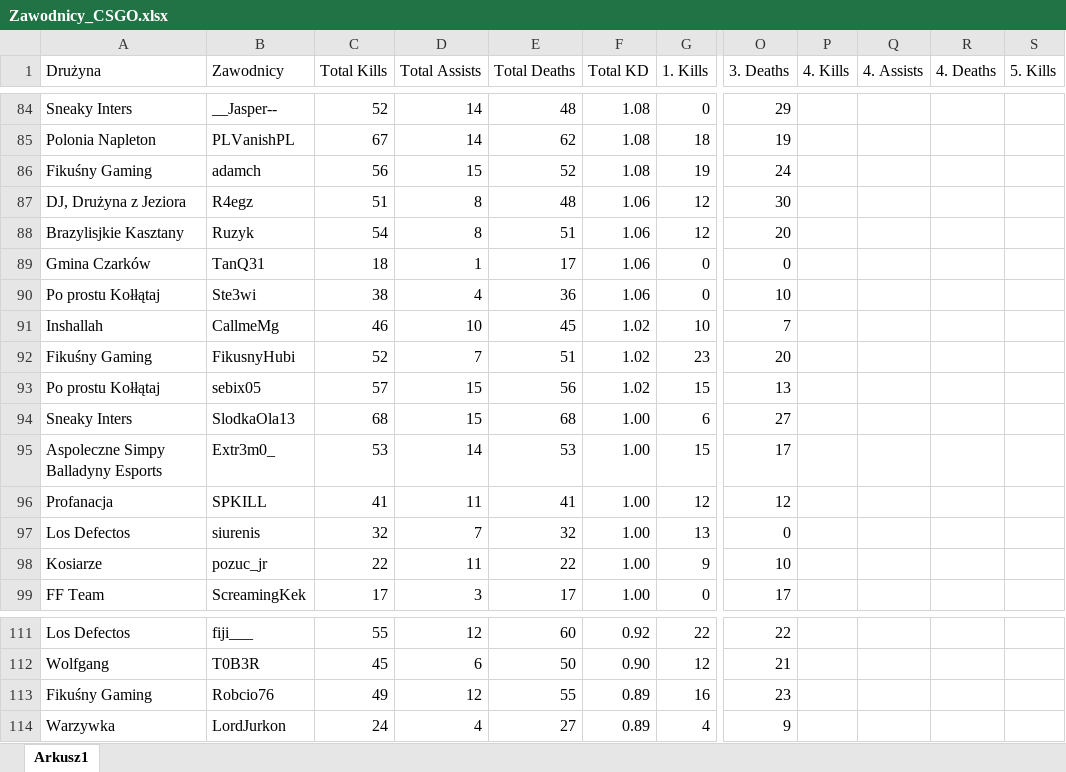
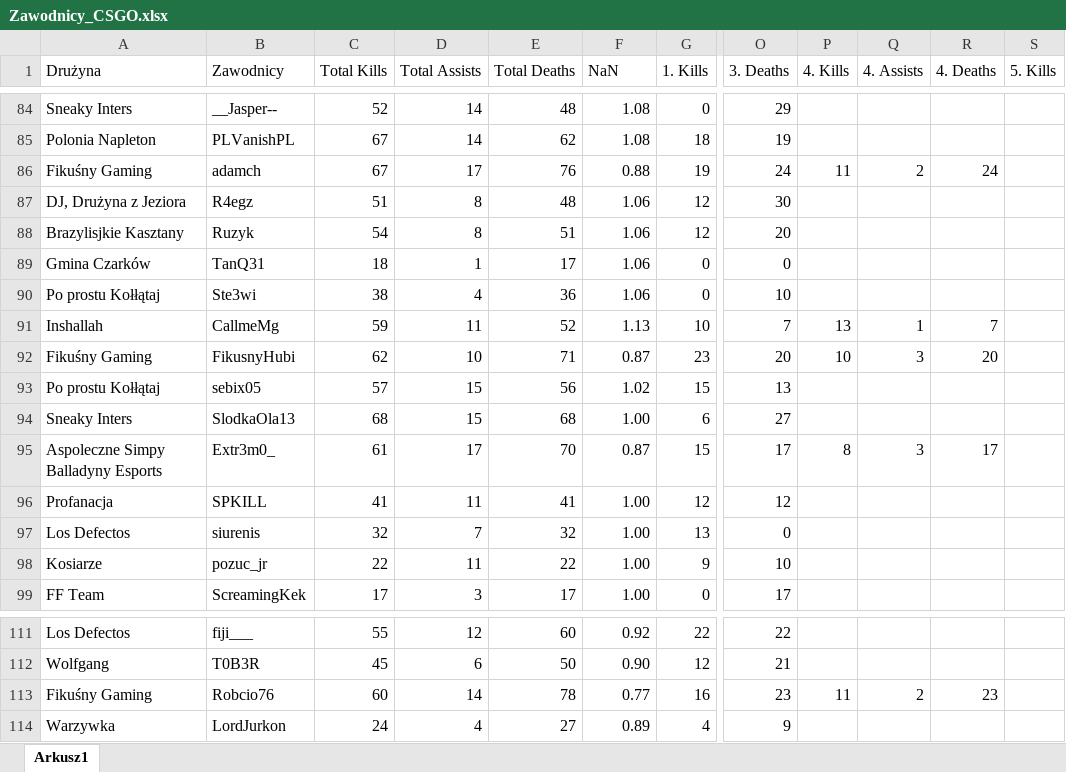
Before and after one commit to SzymonRudnikowski/PrivateMusicBot, an Excel workbook: Zawodnicy_CSGO.xlsx, sheet Arkusz1, drawn as a sheet; only a part is shown, gaps mark what is left out; values as stored, in another font and other column widths than the file's, no cell formats; the diff covers the shown part only; the diff names each change by its address in the sheet, - before the commit and + after, or states it on an @@ line.

```diff
--- a/Zawodnicy_CSGO.xlsx (sheet Arkusz1)
+++ b/Zawodnicy_CSGO.xlsx (sheet Arkusz1)
-F1: Total KD
+F1: NaN
-C86 (Total Kills): 56
+C86 (Total Kills): 67
-D86 (Total Assists): 15
+D86 (Total Assists): 17
-E86 (Total Deaths): 52
+E86 (Total Deaths): 76
-F86 (NaN): 1.08
+F86 (NaN): 0.88
-P86 (4. Kills): (empty)
+P86 (4. Kills): 11
-Q86 (4. Assists): (empty)
+Q86 (4. Assists): 2
-R86 (4. Deaths): (empty)
+R86 (4. Deaths): 24
-C91 (Total Kills): 46
+C91 (Total Kills): 59
-D91 (Total Assists): 10
+D91 (Total Assists): 11
-E91 (Total Deaths): 45
+E91 (Total Deaths): 52
-F91 (NaN): 1.02
+F91 (NaN): 1.13
-P91 (4. Kills): (empty)
+P91 (4. Kills): 13
-Q91 (4. Assists): (empty)
+Q91 (4. Assists): 1
-R91 (4. Deaths): (empty)
+R91 (4. Deaths): 7
-C92 (Total Kills): 52
+C92 (Total Kills): 62
-D92 (Total Assists): 7
+D92 (Total Assists): 10
-E92 (Total Deaths): 51
+E92 (Total Deaths): 71
-F92 (NaN): 1.02
+F92 (NaN): 0.87
-P92 (4. Kills): (empty)
+P92 (4. Kills): 10
-Q92 (4. Assists): (empty)
+Q92 (4. Assists): 3
-R92 (4. Deaths): (empty)
+R92 (4. Deaths): 20
-C95 (Total Kills): 53
+C95 (Total Kills): 61
-D95 (Total Assists): 14
+D95 (Total Assists): 17
-E95 (Total Deaths): 53
+E95 (Total Deaths): 70
-F95 (NaN): 1.00
+F95 (NaN): 0.87
-P95 (4. Kills): (empty)
+P95 (4. Kills): 8
-Q95 (4. Assists): (empty)
+Q95 (4. Assists): 3
-R95 (4. Deaths): (empty)
+R95 (4. Deaths): 17
-C113 (Total Kills): 49
+C113 (Total Kills): 60
-D113 (Total Assists): 12
+D113 (Total Assists): 14
-E113 (Total Deaths): 55
+E113 (Total Deaths): 78
-F113 (NaN): 0.89
+F113 (NaN): 0.77
-P113 (4. Kills): (empty)
+P113 (4. Kills): 11
-Q113 (4. Assists): (empty)
+Q113 (4. Assists): 2
-R113 (4. Deaths): (empty)
+R113 (4. Deaths): 23
```
Also changed, not shown: 125 edited cells elsewhere in this sheet, cell formats, formulas that keep their value, 2 other files.
